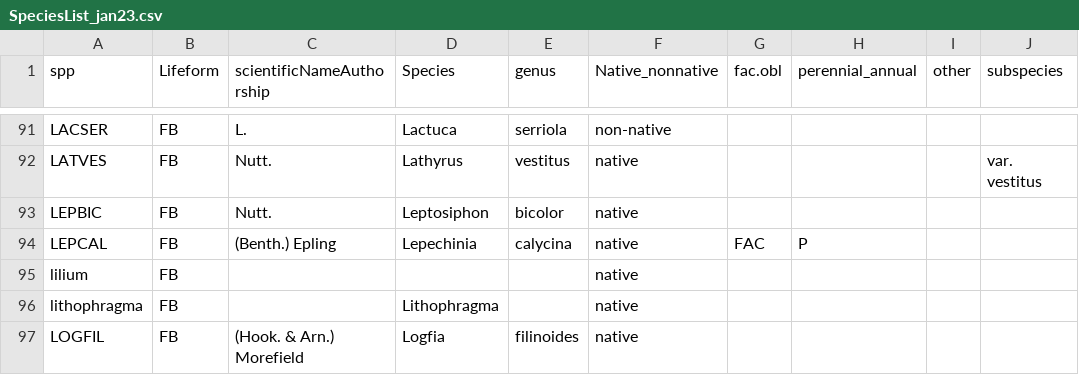
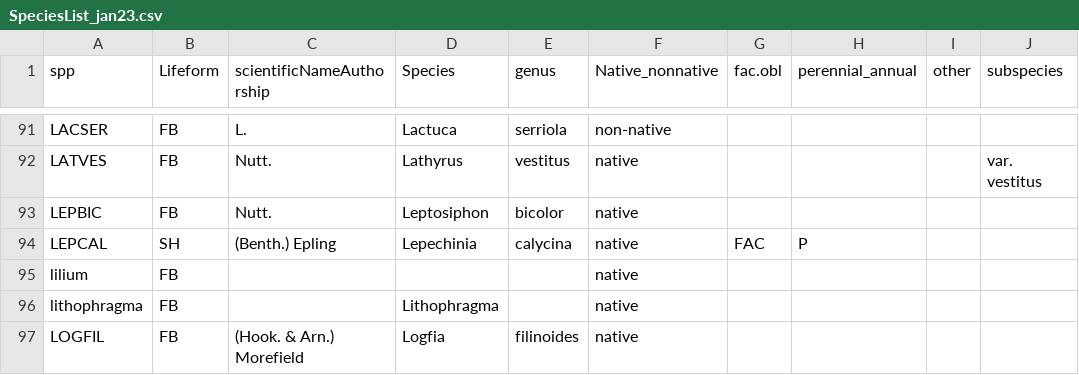
Before and after one commit to agrupenhoff/LNU_chaparral, a CSV file: data/raw/SpeciesList_jan23.csv, drawn as a sheet; only a part is shown, gaps mark what is left out; the diff names each change by its address in the sheet, - before the commit and + after, or states it on an @@ line.

```diff
--- a/data/raw/SpeciesList_jan23.csv
+++ b/data/raw/SpeciesList_jan23.csv
-B94 (Lifeform): FB
+B94 (Lifeform): SH
```
Also changed, not shown: data/clean/shrub_density_count.csv, data/clean/shrub_density_presence.csv, 20 other files.
